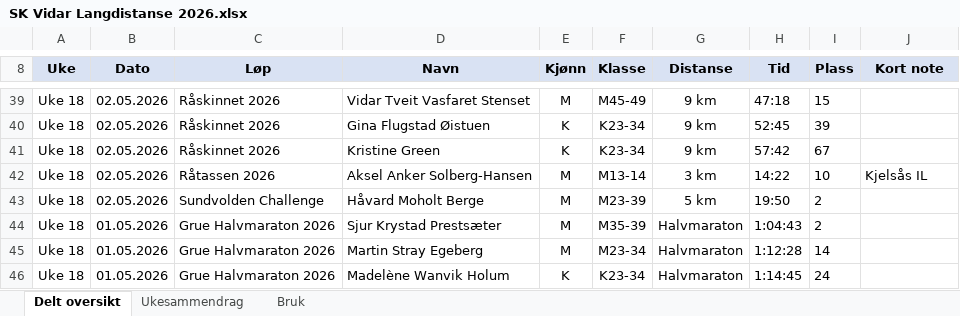
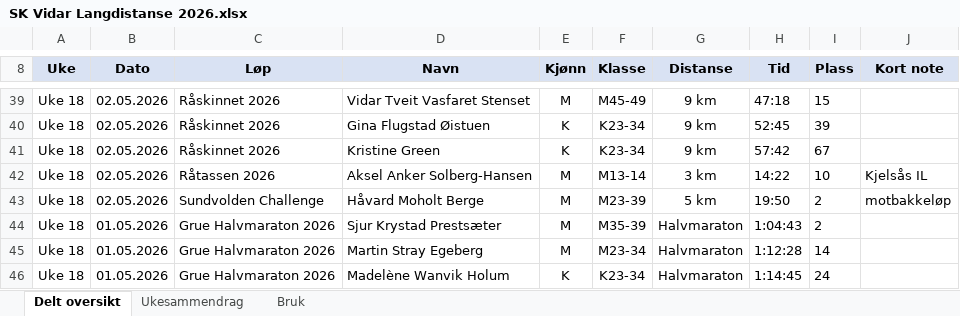
Before and after one commit to gustavByte/sk-vidar-2026-resultater, an Excel workbook: data/delt_oversikt/SK Vidar Langdistanse 2026.xlsx, sheet Delt oversikt, drawn as a sheet; only a part is shown, gaps mark what is left out; values as stored, in another font and other column widths than the file's, no borders; table styles not drawn; the diff names each change by its address in the sheet, - before the commit and + after, or states it on an @@ line.

Commit message:
Update Sundvolden hill race note

```diff
--- a/data/delt_oversikt/SK Vidar Langdistanse 2026.xlsx (sheet Delt oversikt)
+++ b/data/delt_oversikt/SK Vidar Langdistanse 2026.xlsx (sheet Delt oversikt)
-J43 (Kort note): (empty)
+J43 (Kort note): motbakkeløp
```
Also changed, not shown: 1 other file.
